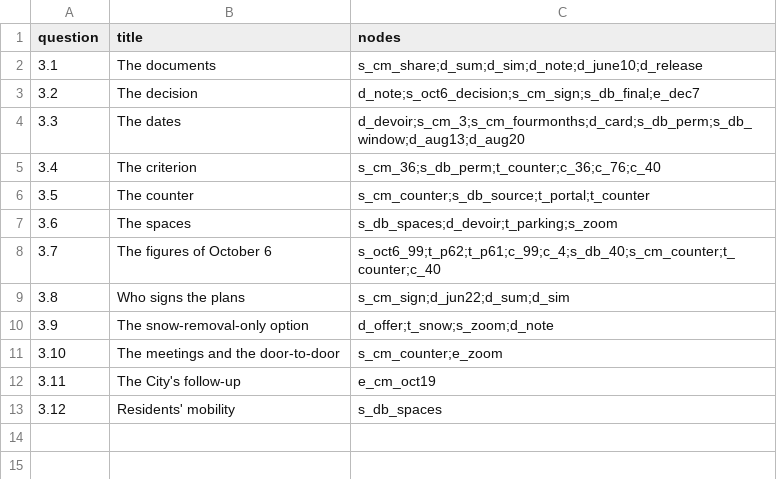
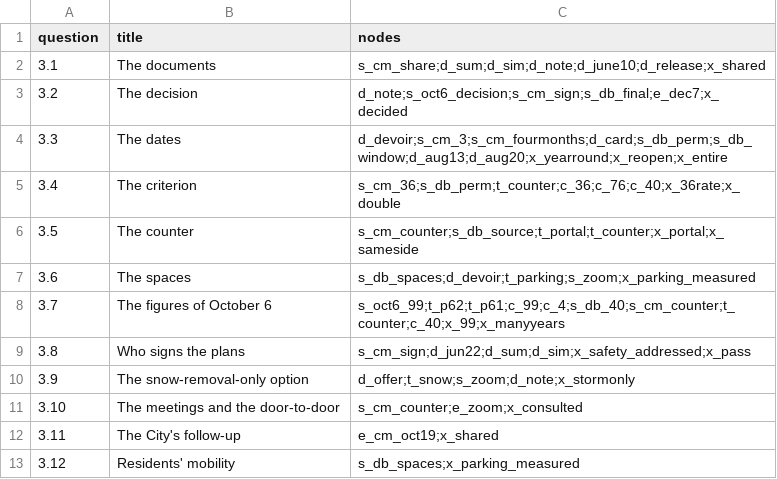
Before and after one commit to OpenMobilityData/Terrebonne-open-sources, a CSV file: 2026-evidence-graph/questions.csv, drawn as a sheet.

```diff
--- a/2026-evidence-graph/questions.csv
+++ b/2026-evidence-graph/questions.csv
@@ -1,13 +1,13 @@
 question,title,nodes
-3.1,The documents,"s_cm_share;d_sum;d_sim;d_note;d_june10;d_release"
-3.2,The decision,"d_note;s_oct6_decision;s_cm_sign;s_db_final;e_dec7"
-3.3,The dates,"d_devoir;s_cm_3;s_cm_fourmonths;d_card;s_db_perm;s_db_window;d_aug13;d_aug20"
-3.4,The criterion,"s_cm_36;s_db_perm;t_counter;c_36;c_76;c_40"
-3.5,The counter,"s_cm_counter;s_db_source;t_portal;t_counter"
-3.6,The spaces,"s_db_spaces;d_devoir;t_parking;s_zoom"
-3.7,The figures of October 6,"s_oct6_99;t_p62;t_p61;c_99;c_4;s_db_40;s_cm_counter;t_counter;c_40"
-3.8,Who signs the plans,"s_cm_sign;d_jun22;d_sum;d_sim"
-3.9,The snow-removal-only option,"d_offer;t_snow;s_zoom;d_note"
-3.10,The meetings and the door-to-door,"s_cm_counter;e_zoom"
-3.11,The City's follow-up,"e_cm_oct19"
-3.12,Residents' mobility,"s_db_spaces"
+3.1,The documents,s_cm_share;d_sum;d_sim;d_note;d_june10;d_release;x_shared
+3.2,The decision,d_note;s_oct6_decision;s_cm_sign;s_db_final;e_dec7;x_decided
+3.3,The dates,d_devoir;s_cm_3;s_cm_fourmonths;d_card;s_db_perm;s_db_window;d_aug13;d_aug20;x_yearround;x_reopen;x_entire
+3.4,The criterion,s_cm_36;s_db_perm;t_counter;c_36;c_76;c_40;x_36rate;x_double
+3.5,The counter,s_cm_counter;s_db_source;t_portal;t_counter;x_portal;x_sameside
+3.6,The spaces,s_db_spaces;d_devoir;t_parking;s_zoom;x_parking_measured
+3.7,The figures of October 6,s_oct6_99;t_p62;t_p61;c_99;c_4;s_db_40;s_cm_counter;t_counter;c_40;x_99;x_manyyears
+3.8,Who signs the plans,s_cm_sign;d_jun22;d_sum;d_sim;x_safety_addressed;x_pass
+3.9,The snow-removal-only option,d_offer;t_snow;s_zoom;d_note;x_stormonly
+3.10,The meetings and the door-to-door,s_cm_counter;e_zoom;x_consulted
+3.11,The City's follow-up,e_cm_oct19;x_shared
+3.12,Residents' mobility,s_db_spaces;x_parking_measured
```
Also changed, not shown: 2026-evidence-graph/edges.csv, 2026-evidence-graph/nodes.csv, 7 other files.
